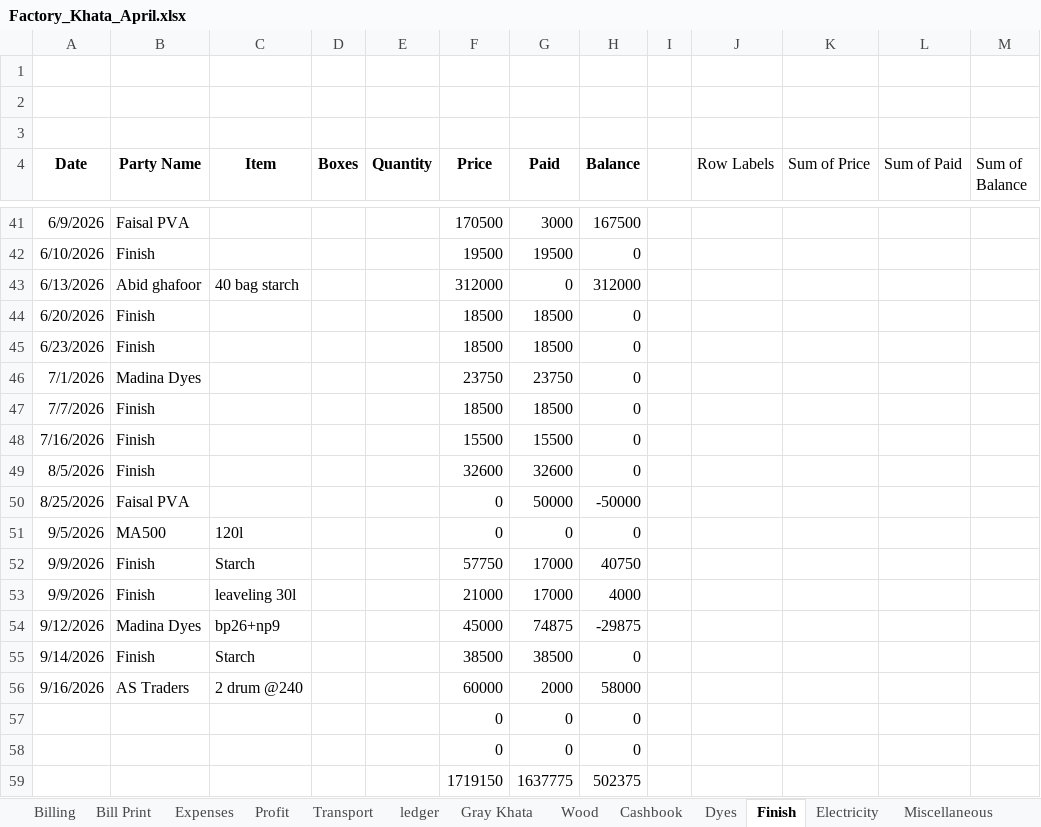
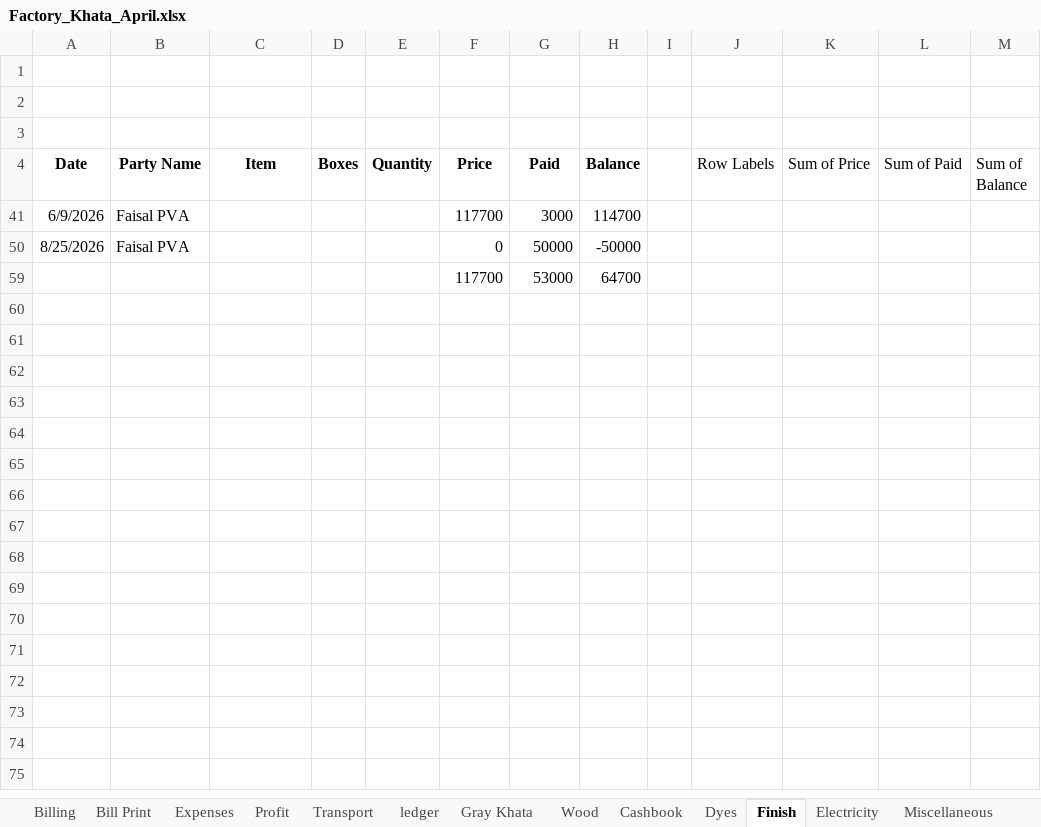
Before and after one commit to omerrazzaq4/Alhamd_April, an Excel workbook: Factory_Khata_April.xlsx, sheet Finish, drawn as a sheet; only a part is shown, gaps mark what is left out; values as stored, in another font and other column widths than the file's, no borders; charts and pictures and table styles not drawn; removed rows and columns are numbered as before the commit, all else as after; the diff covers the shown part only; the diff names each change by its address in the sheet, - before the commit and + after, or states it on an @@ line.

Commit message:
Add files via upload

```diff
--- a/Factory_Khata_April.xlsx (sheet Finish)
+++ b/Factory_Khata_April.xlsx (sheet Finish)
-F41 (Price): 170500
+F41 (Price): 117700
-H41 (Balance): 167500
+H41 (Balance): 114700
@@ row 42 hidden: 6/10/2026 | Finish |  |  |  | 19500 | 19500 | 0 @@
@@ row 43 hidden: 6/13/2026 | Abid ghafoor | 40 bag starch |  |  | 312000 | 0 | 312000 @@
@@ row 44 hidden: 6/20/2026 | Finish |  |  |  | 18500 | 18500 | 0 @@
@@ row 45 hidden: 6/23/2026 | Finish |  |  |  | 18500 | 18500 | 0 @@
@@ row 46 hidden: 7/1/2026 | Madina Dyes |  |  |  | 23750 | 23750 | 0 @@
@@ row 47 hidden: 7/7/2026 | Finish |  |  |  | 18500 | 18500 | 0 @@
@@ row 48 hidden: 7/16/2026 | Finish |  |  |  | 15500 | 15500 | 0 @@
@@ row 49 hidden: 8/5/2026 | Finish |  |  |  | 32600 | 32600 | 0 @@
@@ row 51 hidden: 9/5/2026 | MA500 | 120l |  |  | 0 | 0 | 0 @@
@@ row 52 hidden: 9/9/2026 | Finish | Starch |  |  | 57750 | 17000 | 40750 @@
@@ row 53 hidden: 9/9/2026 | Finish | leaveling 30l |  |  | 21000 | 17000 | 4000 @@
@@ row 54 hidden: 9/12/2026 | Madina Dyes | bp26+np9 |  |  | 45000 | 74875 | -29875 @@
@@ row 55 hidden: 9/14/2026 | Finish | Starch |  |  | 38500 | 38500 | 0 @@
@@ row 56 hidden: 9/16/2026 | AS Traders | 2 drum @240 |  |  | 60000 | 2000 | 58000 @@
@@ row 57 hidden:  |  |  |  |  | 0 | 0 | 0 @@
@@ row 58 hidden:  |  |  |  |  | 0 | 0 | 0 @@
-row 59:  |  |  |  |  | 1719150 | 1637775 | 502375
+row 59:  |  |  |  |  | 117700 | 53000 | 64700
```
Also changed, not shown: 36 hidden or unhidden rows elsewhere in this sheet, sheet Profit, sheet Expenses, charts or pictures.
